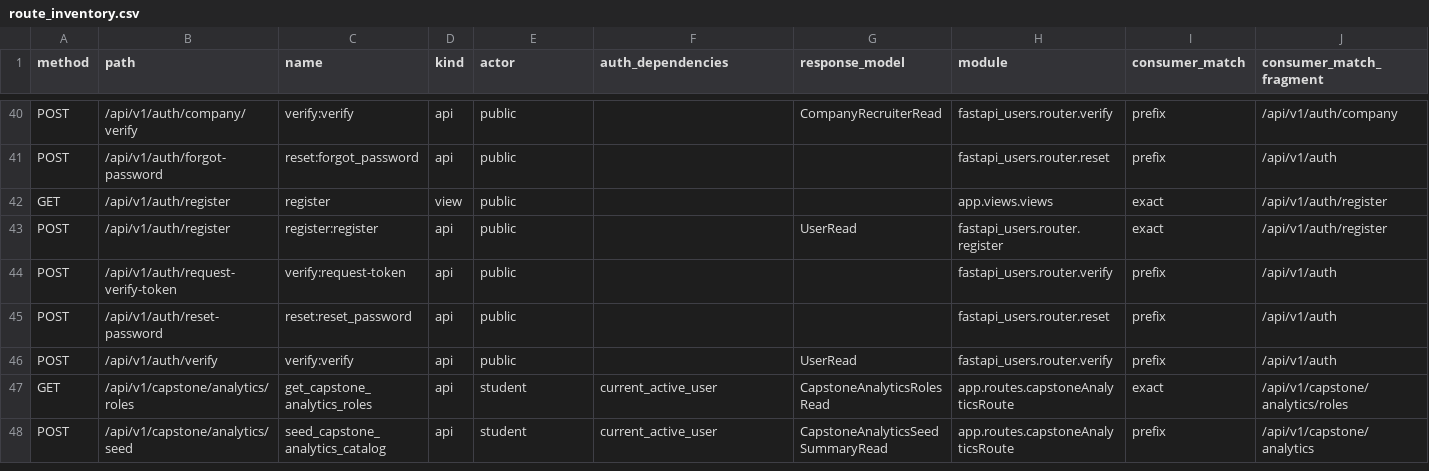
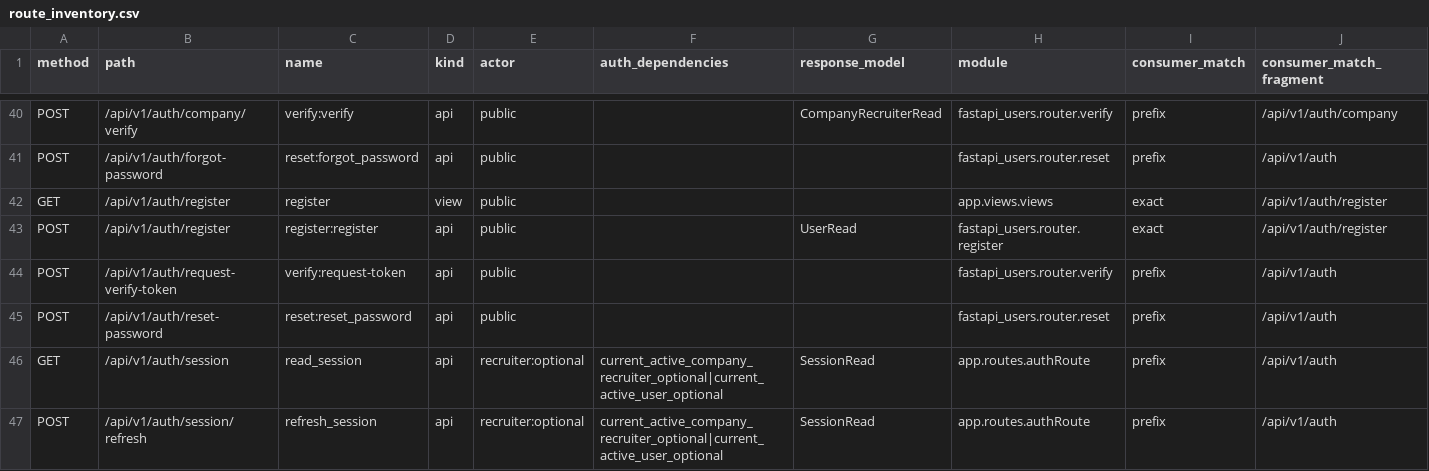
Before and after one commit to manolisfcb/StudentsCompass, a CSV file: docs/refactor/route_inventory.csv, drawn as a sheet; only a part is shown, gaps mark what is left out; the shorter side is filled out with more unchanged rows; rows hold the shown columns only; the diff covers the shown part only; the diff names each change by its address in the sheet, - before the commit and + after, or states it on an @@ line.

```diff
--- a/docs/refactor/route_inventory.csv
+++ b/docs/refactor/route_inventory.csv
+row 46: GET | /api/v1/auth/session | read_session | api | recruiter:optional | current_active_company_recruiter_optional|current_active_user_optional | SessionRead | app.routes.authRoute | prefix | /api/v1/auth
+row 47: POST | /api/v1/auth/session/refresh | refresh_session | api | recruiter:optional | current_active_company_recruiter_optional|current_active_user_optional | SessionRead | app.routes.authRoute | prefix | /api/v1/auth
```
Also changed, not shown: 2 added rows and 8 edited cells elsewhere in this file, docs/refactor/route_targets.csv, 16 other files.
